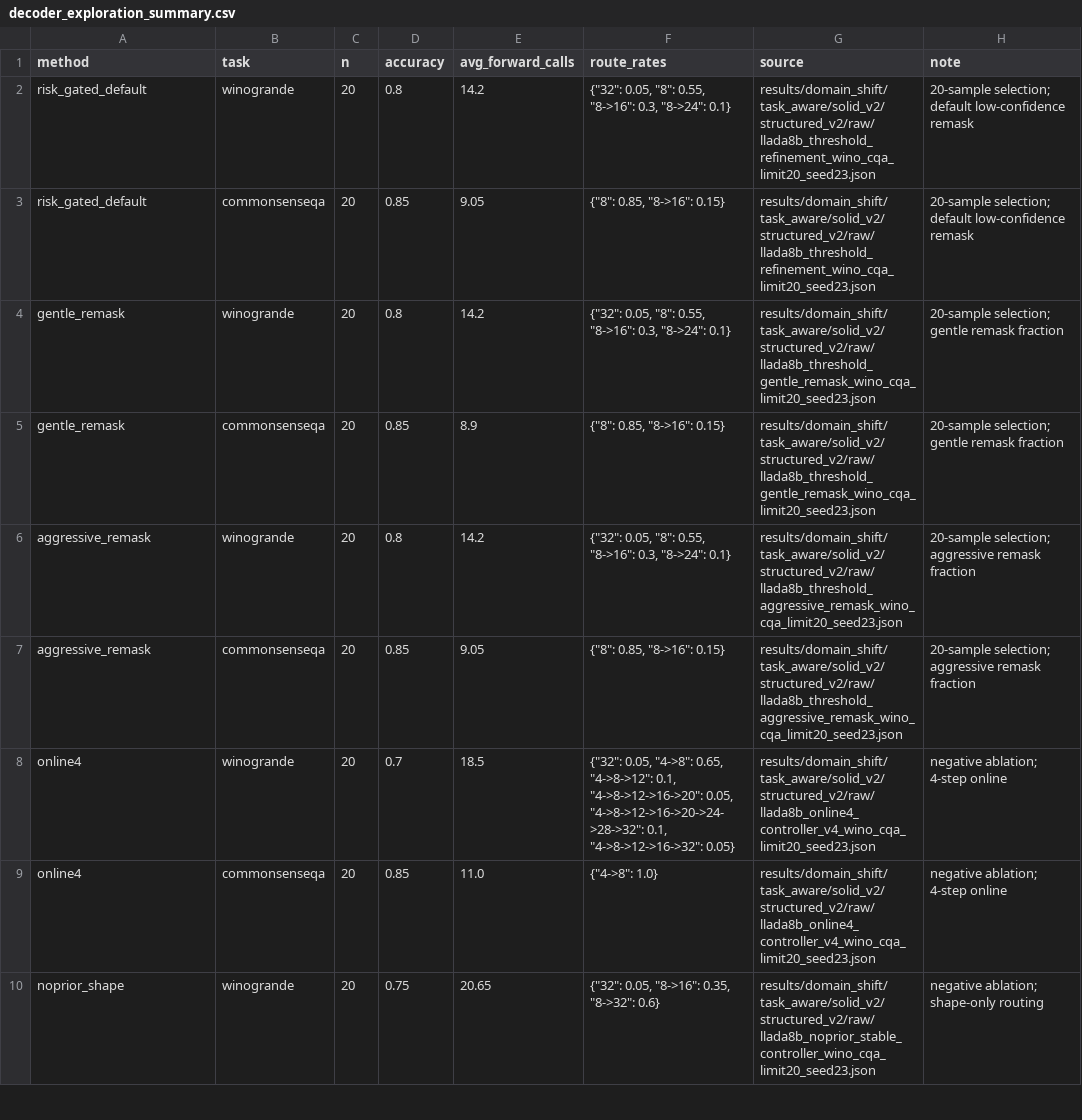
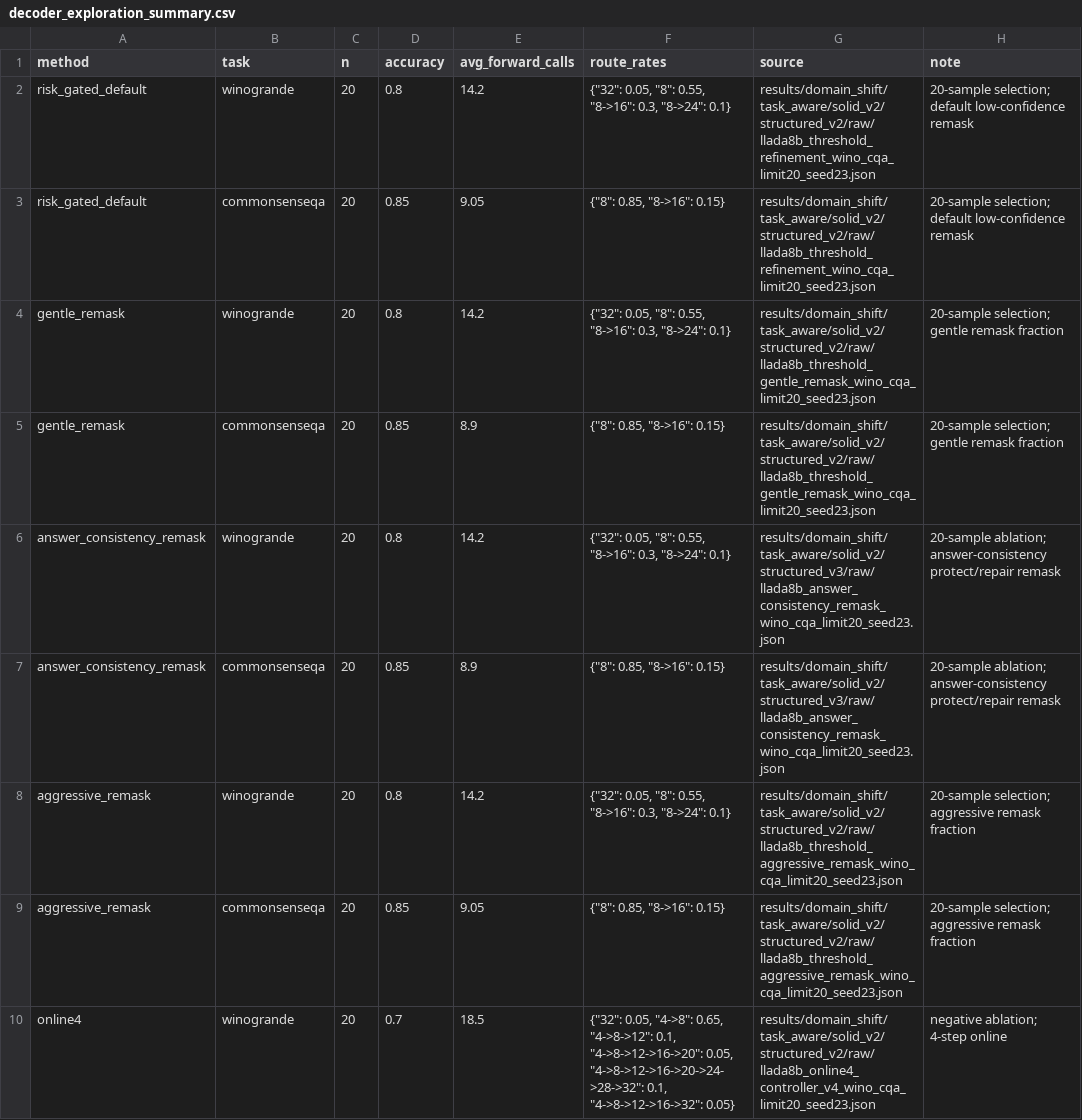
Before and after one commit to Trace231/TARDI-DLLM, a CSV file: results/domain_shift/task_aware/solid_v2/structured_v2/decoder_exploration_summary.csv, drawn as a sheet; only a part is shown; the shorter side is filled out with more unchanged rows.

Commit message:
add answer consistency remask ablation

```diff
--- a/results/domain_shift/task_aware/solid_v2/structured_v2/decoder_exploration_summary.csv
+++ b/results/domain_shift/task_aware/solid_v2/structured_v2/decoder_exploration_summary.csv
@@ -5,2 +5,4 @@ gentle_remask,winogrande,20,0.8,14.2,"{""32"": 0.05, ""8"": 0.55, ""8->16"": 0.3
 gentle_remask,commonsenseqa,20,0.85,8.9,"{""8"": 0.85, ""8->16"": 0.15}",results/domain_shift/task_aware/solid_v2/structured_v2/raw/llada8b_threshold_gentle_remask_wino_cqa_limit20_seed23.json,20-sample selection; gentle remask fraction
+answer_consistency_remask,winogrande,20,0.8,14.2,"{""32"": 0.05, ""8"": 0.55, ""8->16"": 0.3, ""8->24"": 0.1}",results/domain_shift/task_aware/solid_v2/structured_v3/raw/llada8b_answer_consistency_remask_wino_cqa_limit20_seed23.json,20-sample ablation; answer-consistency protect/repair remask
+answer_consistency_remask,commonsenseqa,20,0.85,8.9,"{""8"": 0.85, ""8->16"": 0.15}",results/domain_shift/task_aware/solid_v2/structured_v3/raw/llada8b_answer_consistency_remask_wino_cqa_limit20_seed23.json,20-sample ablation; answer-consistency protect/repair remask
 aggressive_remask,winogrande,20,0.8,14.2,"{""32"": 0.05, ""8"": 0.55, ""8->16"": 0.3, ""8->24"": 0.1}",results/domain_shift/task_aware/solid_v2/structured_v2/raw/llada8b_threshold_aggressive_remask_wino_cqa_limit20_seed23.json,20-sample selection; aggressive remask fraction
```
Also changed, not shown: 9 other files.
